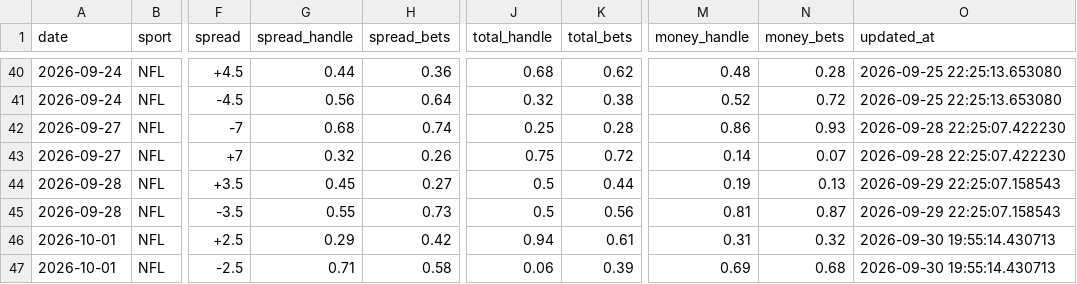
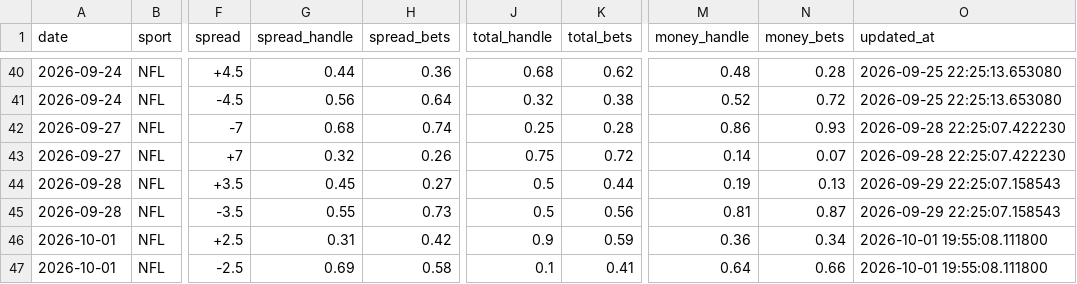
Before and after one commit to danielcappello/splitVault, a CSV file: nfl_splits.csv, drawn as a sheet; only a part is shown, gaps mark what is left out; the diff names each change by its address in the sheet, - before the commit and + after, or states it on an @@ line.

Commit message:
Update nfl files

```diff
--- a/nfl_splits.csv
+++ b/nfl_splits.csv
-G46 (spread_handle): 0.29
+G46 (spread_handle): 0.31
-J46 (total_handle): 0.94
+J46 (total_handle): 0.9
-K46 (total_bets): 0.61
+K46 (total_bets): 0.59
-M46 (money_handle): 0.31
+M46 (money_handle): 0.36
-N46 (money_bets): 0.32
+N46 (money_bets): 0.34
-O46:O47 (updated_at): 2026-09-30 19:55:14.430713
+O46:O47 (updated_at): 2026-10-01 19:55:08.111800
-G47 (spread_handle): 0.71
+G47 (spread_handle): 0.69
-J47 (total_handle): 0.06
+J47 (total_handle): 0.1
-K47 (total_bets): 0.39
+K47 (total_bets): 0.41
-M47 (money_handle): 0.69
+M47 (money_handle): 0.64
-N47 (money_bets): 0.68
+N47 (money_bets): 0.66
```
